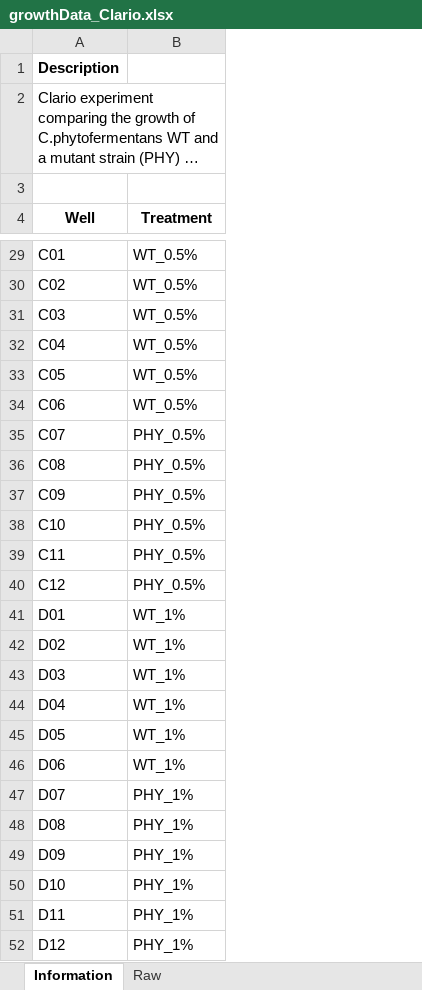
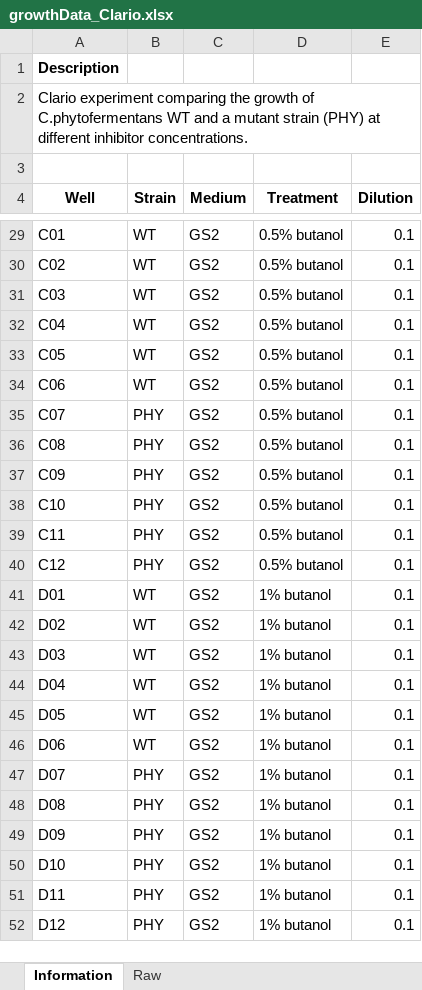
Before and after one commit to actolonen/Analysis_Lab, an Excel workbook: Growth/Microplates/Data/growthData_Clario.xlsx, sheet Information, drawn as a sheet; only a part is shown, gaps mark what is left out; long unchanged cells end in …; values as stored, in another font and other column widths than the file's, no borders; addresses are those after the commit; the diff covers the shown part only; the diff names each change by its address in the sheet, - before the commit and + after, or states it on an @@ line.

```diff
--- a/Growth/Microplates/Data/growthData_Clario.xlsx (sheet Information)
+++ b/Growth/Microplates/Data/growthData_Clario.xlsx (sheet Information)
+column B (Strain), rows 29-52: WT | WT | WT | WT | WT | WT | PHY | PHY | PHY | PHY | PHY | PHY | WT | WT | WT | WT | WT | WT | PHY | PHY | PHY | PHY | PHY | PHY
+column C (Medium), rows 29-52: all GS2
+column E (Dilution), rows 29-52: all 0.1
-D29:D34 (Treatment): WT_0.5%
+D29:D34 (Treatment): 0.5% butanol
-D35:D40 (Treatment): PHY_0.5%
+D35:D40 (Treatment): 0.5% butanol
-D41:D46 (Treatment): WT_1%
+D41:D46 (Treatment): 1% butanol
-D47:D52 (Treatment): PHY_1%
+D47:D52 (Treatment): 1% butanol
```
Also changed, not shown: 72 edited cells elsewhere in this sheet, Growth/Microplates/Data/growthData_Bioscreen.xlsx, 2 other files.
